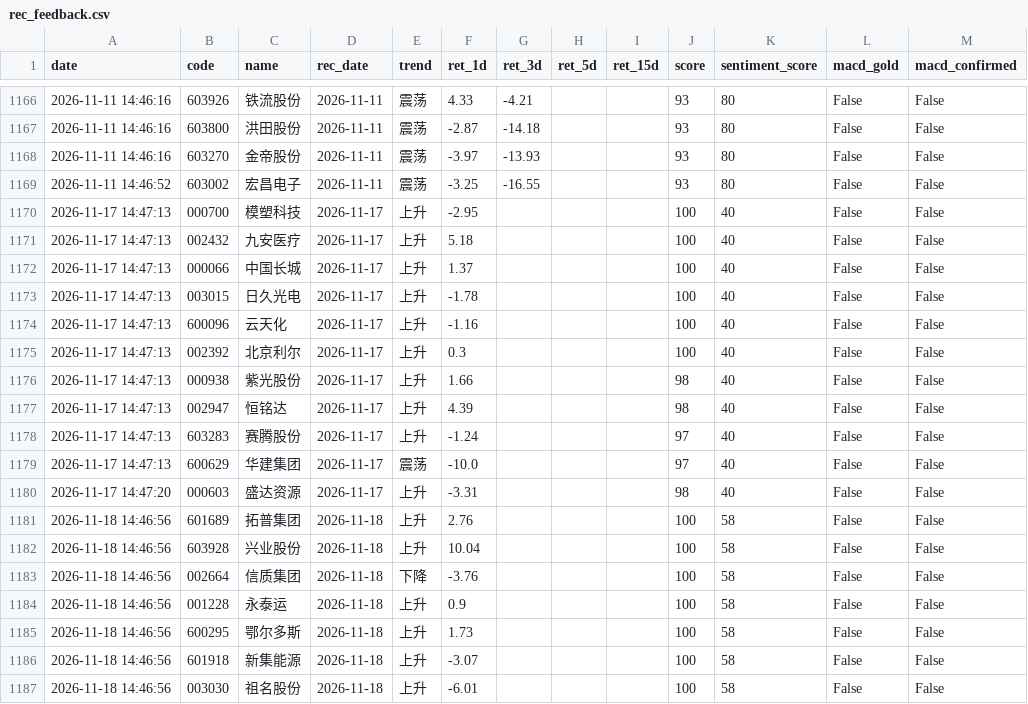
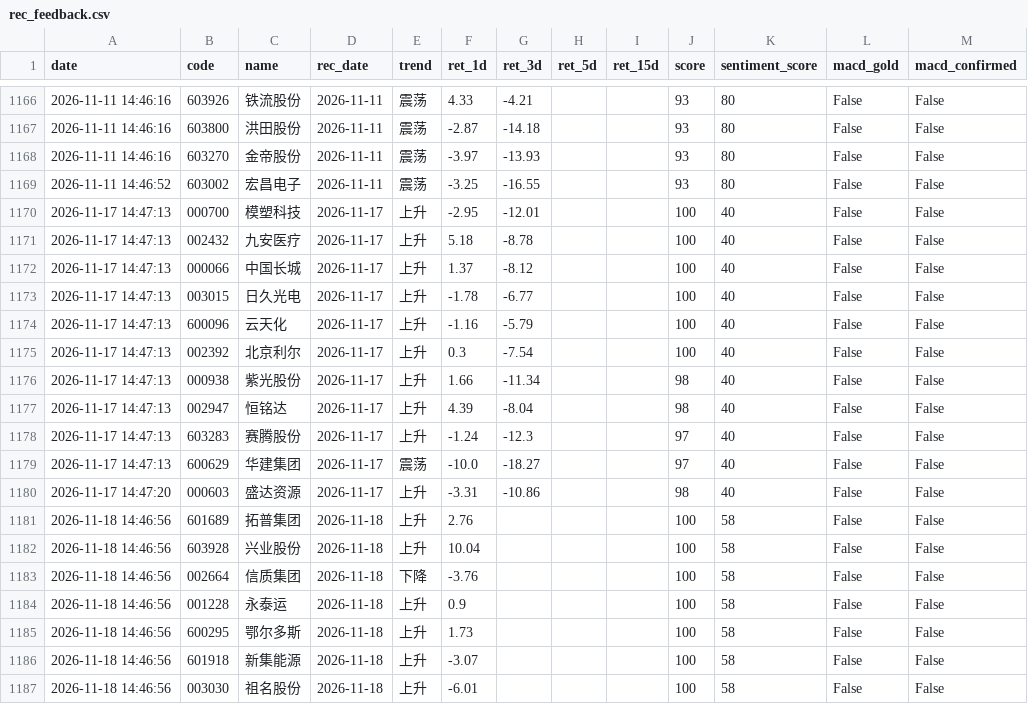
Before and after one commit to wssaidong/AAna, a CSV file: data/rec_feedback.csv, drawn as a sheet; only a part is shown, gaps mark what is left out; the diff names each change by its address in the sheet, - before the commit and + after, or states it on an @@ line.

```diff
--- a/data/rec_feedback.csv
+++ b/data/rec_feedback.csv
-G1170 (ret_3d): (empty)
+G1170 (ret_3d): -12.01
-G1171 (ret_3d): (empty)
+G1171 (ret_3d): -8.78
-G1172 (ret_3d): (empty)
+G1172 (ret_3d): -8.12
-G1173 (ret_3d): (empty)
+G1173 (ret_3d): -6.77
-G1174 (ret_3d): (empty)
+G1174 (ret_3d): -5.79
-G1175 (ret_3d): (empty)
+G1175 (ret_3d): -7.54
-G1176 (ret_3d): (empty)
+G1176 (ret_3d): -11.34
-G1177 (ret_3d): (empty)
+G1177 (ret_3d): -8.04
-G1178 (ret_3d): (empty)
+G1178 (ret_3d): -12.3
-G1179 (ret_3d): (empty)
+G1179 (ret_3d): -18.27
-G1180 (ret_3d): (empty)
+G1180 (ret_3d): -10.86
```
Also changed, not shown: 13 other files.
